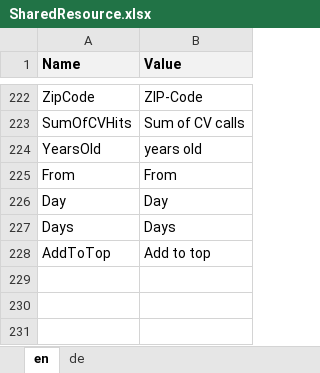
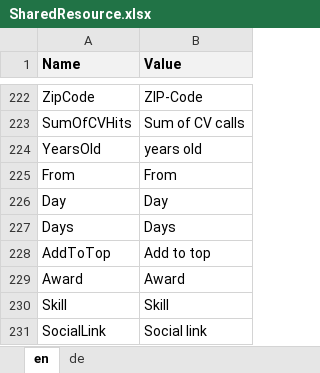
Before and after one commit to theodoracatos/vitae, an Excel workbook: Vitae/Library/Resources/SharedResource.xlsx, sheet en, drawn as a sheet; only a part is shown, gaps mark what is left out; values as stored, in another font and other column widths than the file's, no borders; the diff names each change by its address in the sheet, - before the commit and + after, or states it on an @@ line.

```diff
--- a/Vitae/Library/Resources/SharedResource.xlsx (sheet en)
+++ b/Vitae/Library/Resources/SharedResource.xlsx (sheet en)
+row 229: Award | Award
+row 230: Skill | Skill
+row 231: SocialLink | Social link
```
Also changed, not shown: sheet de, 34 other files.
